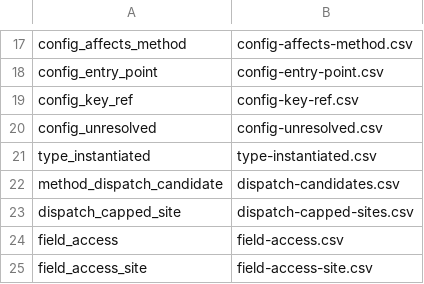
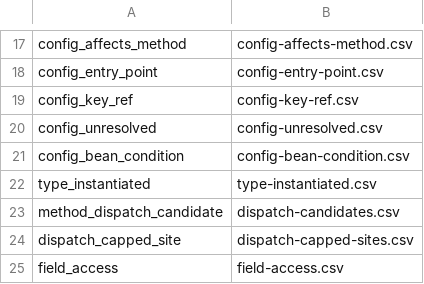
Before and after one commit to AxiomCodeAI/axiomcodegraph, a TSV file: graph/java/souffle/export_manifest.tsv, drawn as a sheet; only a part is shown, gaps mark what is left out; the shorter side is filled out with more unchanged rows; the diff names each change by its address in the sheet, - before the commit and + after, or states it on an @@ line.

Commit message:
java: a property condition decides whether a bean exists (#852)
@ConditionalOnProperty, @Profile and the @ConditionalOn* family were modelled
nowhere, so two @Configuration classes guarded by opposite havingValue on one key
were both live and a call site in the selected chain and one in the dead chain were
indistinguishable.

config-resolution/conditions.dl adds config_bean_condition(BeanName, BeanType, Kind,
Key, Expected, Verdict) over three verdicts. A key absent from every scanned source
is UNDECIDED, never refuted: an environment variable, a -D flag or a config server
sets properties this phase never reads, so treating not-found as false would report
live code as dead. An undecided bean stays live and gets a config_unresolved row.
matchIfMissing is recorded and deliberately does not decide, for the same reason.
@ConditionalOnBean and the classpath conditions are declared opaque rather than
guessed.

Nothing is removed. bean_def, di_edge and the call graph are untouched; this adds a
verdict beside them.

value-interpretation.dl's cfg_raw demand set was also client-only, so a library
annotation's VALUES never reached cfg_clean and ann_arg dropped them: the condition
was found on the right type with no key. Annotation arguments now come from both
sides. The file-based mechanisms stay client-only, because a dependency's own yml
configures the dependency, not the consumer.

Measured on one internal Spring Boot application against an auto-configuration
library of 71 files supplied as --library, 12 conditions, all previously invisible:

  property selected    6
  property excluded    3
  property undecided   1
  opaque   undecided   2

Solve 1s before and after. bin/axiomcode test java: 49 passed, 0 failed. Every other
config golden gains one empty section header and nothing else.

```diff
--- a/graph/java/souffle/export_manifest.tsv
+++ b/graph/java/souffle/export_manifest.tsv
+row 21: config_bean_condition | config-bean-condition.csv
```
Also changed, not shown: 14 other files.
